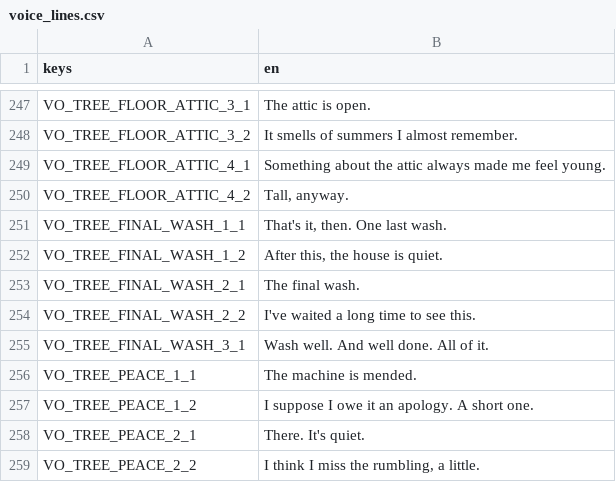
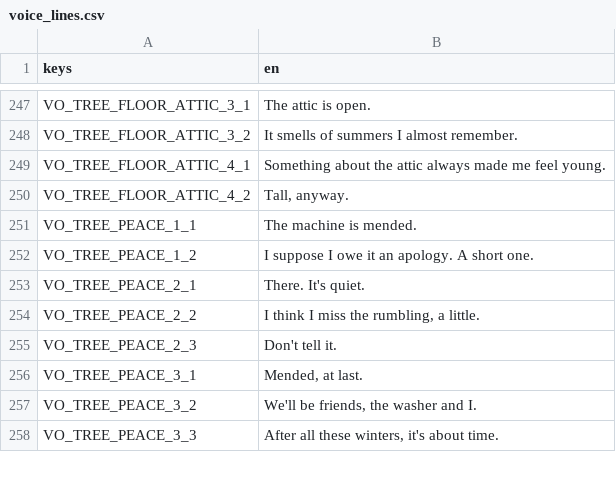
Before and after one commit to Griperis/it-socks-to-be-a-washing-machine, a CSV file: game/voice/voice_lines.csv, drawn as a sheet; only a part is shown, gaps mark what is left out; the shorter side is filled out with more unchanged rows; the diff names each change by its address in the sheet, - before the commit and + after, or states it on an @@ line.

Commit message:
core/133: drop tree_final_wash (Q2718)
The Old Tree never says tree_final_wash: the Final wash is a cutscene. The beat is no longer armed (the Final wash still ends the Fix comments); the trigger, its 3 lines and recordings, the bake entries and the test of it are removed, nothing else needed them.

Verified: --touched PASS 1693 checks, 109 cases.

Ticket: docs/llm/core/issues/133-old-tree-help.md

```diff
--- a/game/voice/voice_lines.csv
+++ b/game/voice/voice_lines.csv
-row 251: VO_TREE_FINAL_WASH_1_1 | That's it, then. One last wash.
-row 252: VO_TREE_FINAL_WASH_1_2 | After this, the house is quiet.
-row 253: VO_TREE_FINAL_WASH_2_1 | The final wash.
-row 254: VO_TREE_FINAL_WASH_2_2 | I've waited a long time to see this.
-row 255: VO_TREE_FINAL_WASH_3_1 | Wash well. And well done. All of it.
```
Also changed, not shown: 16 other files.
